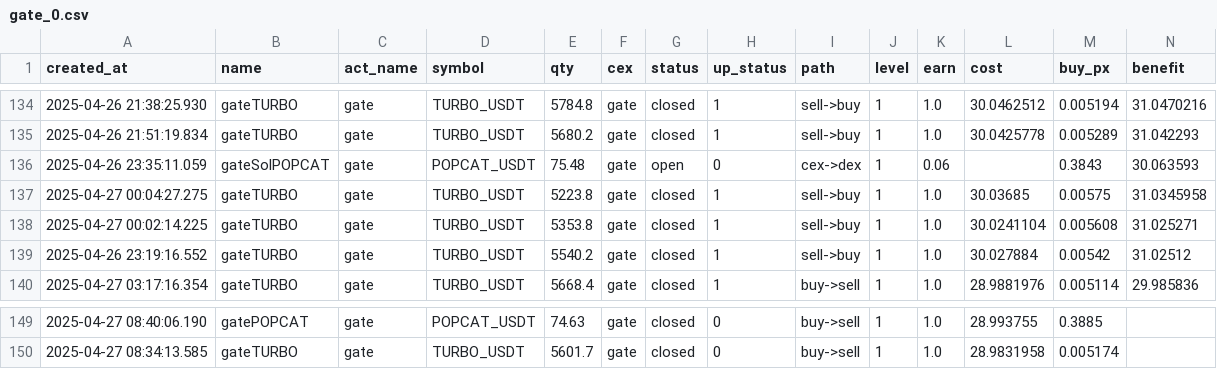
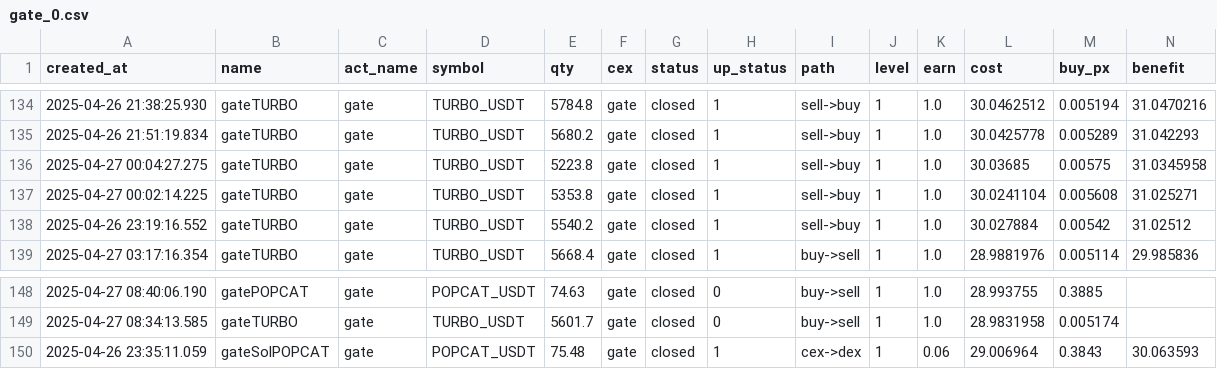
Before and after one commit to txnj/data, a CSV file: gate_0.csv, drawn as a sheet; only a part is shown, gaps mark what is left out; removed rows and columns are numbered as before the commit, all else as after; rows hold the shown columns only; the diff names each change by its address in the sheet, - before the commit and + after, or states it on an @@ line.

Commit message:
auto-sync

```diff
--- a/gate_0.csv
+++ b/gate_0.csv
-row 136: 2025-04-26 23:35:11.059 | gateSolPOPCAT | gate | POPCAT_USDT | 75.48 | gate | open | 0 | cex->dex | 1 | 0.06 |  | 0.3843 | 30.063593
+row 150: 2025-04-26 23:35:11.059 | gateSolPOPCAT | gate | POPCAT_USDT | 75.48 | gate | closed | 1 | cex->dex | 1 | 0.06 | 29.006964 | 0.3843 | 30.063593
```
